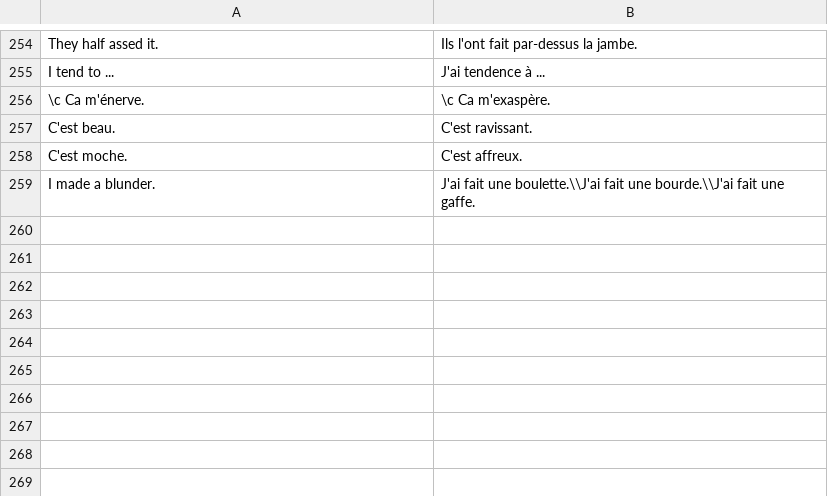
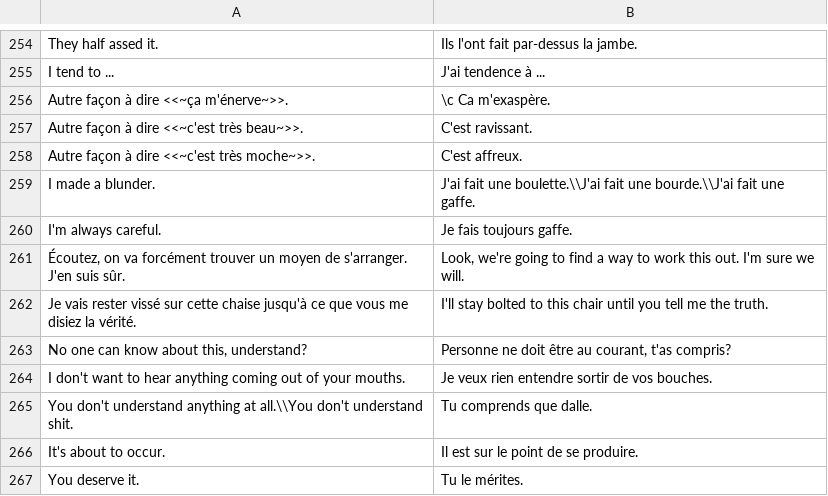
Before and after one commit to jwfh/french-flashcards, a CSV file: contenu/phrases.csv, drawn as a sheet; only a part is shown, gaps mark what is left out.

```diff
--- a/contenu/phrases.csv
+++ b/contenu/phrases.csv
@@ -255,5 +255,13 @@ They half assed it.|Ils l'ont fait par-dessus la jambe.
 I tend to ...|J'ai tendence à ...
-\c Ca m'énerve.|\c Ca m'exaspère.
-C'est beau.|C'est ravissant.
-C'est moche.|C'est affreux.
+Autre façon à dire <<~ça m'énerve~>>.|\c Ca m'exaspère.
+Autre façon à dire <<~c'est très beau~>>.|C'est ravissant.
+Autre façon à dire <<~c'est très moche~>>.|C'est affreux.
 I made a blunder.|J'ai fait une boulette.\\J'ai fait une bourde.\\J'ai fait une gaffe.
+I'm always careful.|Je fais toujours gaffe.
+Écoutez, on va forcément trouver un moyen de s'arranger. J'en suis sûr.|Look, we're going to find a way to work this out. I'm sure we will.
+Je vais rester vissé sur cette chaise jusqu'à ce que vous me disiez la vérité.|I'll stay bolted to this chair until you tell me the truth.
+No one can know about this, understand?|Personne ne doit être au courant, t'as compris?
+I don't want to hear anything coming out of your mouths.|Je veux rien entendre sortir de vos bouches.
+You don't understand anything at all.\\You don't understand shit.|Tu comprends que dalle.
+It's about to occur.|Il est sur le point de se produire.
+You deserve it.|Tu le mérites.
```
Also changed, not shown: contenu/conjugaisons-impératif.csv, contenu/mots.csv, 1 other file.
